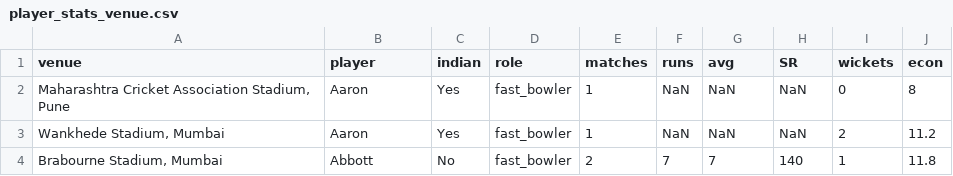
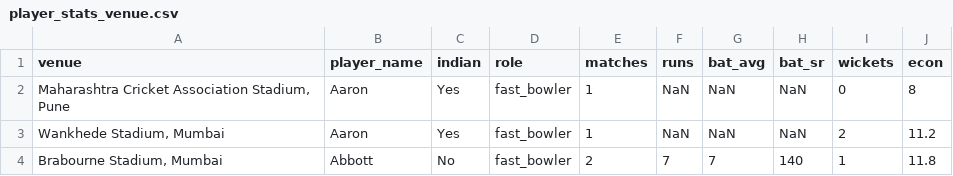
Before and after one commit to Santhoji07/Cricket-Intelligence-Model-Framework-AI-ML, a CSV file: data/player_stats_venue.csv, drawn as a sheet; only a part is shown.

```diff
--- a/data/player_stats_venue.csv
+++ b/data/player_stats_venue.csv
@@ -1,2 +1,2 @@
-venue,player,indian,role,matches,runs,avg,SR,wickets,econ
+venue,player_name,indian,role,matches,runs,bat_avg,bat_sr,wickets,econ
 "Maharashtra Cricket Association Stadium, Pune",Aaron,Yes,fast_bowler,1,NaN,NaN,NaN,0,8
```
Also changed, not shown: data/player_roles.csv, 2 other files.
